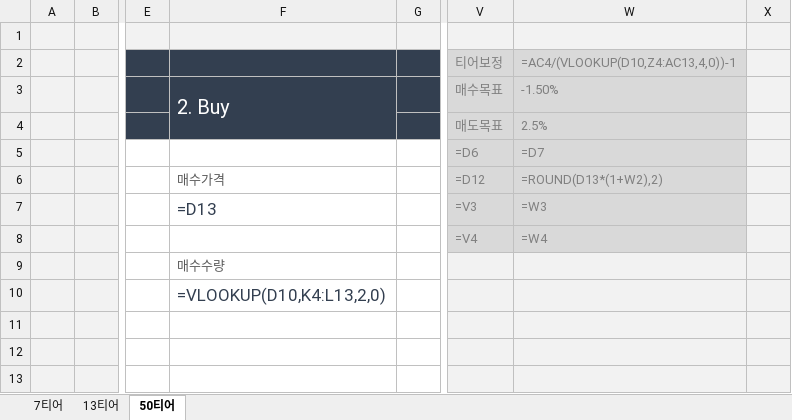
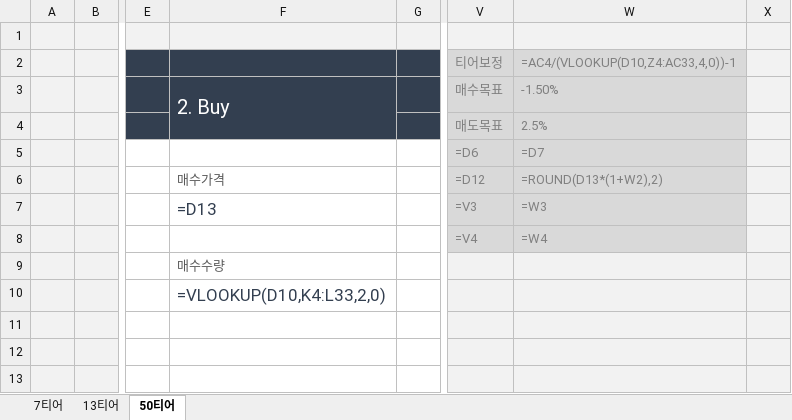
Before and after one commit to MKdays/Idea, an Excel workbook: Avatar_Excel.xlsx, sheet 50티어, drawn as a sheet; only a part is shown, gaps mark what is left out; values as stored, in another font and other column widths than the file's, no borders; formulas are shown in place of their values; charts and pictures not drawn; the diff names each change by its address in the sheet, - before the commit and + after, or states it on an @@ line.

```diff
--- a/Avatar_Excel.xlsx (sheet 50티어)
+++ b/Avatar_Excel.xlsx (sheet 50티어)
-W2: =AC4/(VLOOKUP(D10,Z4:AC13,4,0))-1
+W2: =AC4/(VLOOKUP(D10,Z4:AC33,4,0))-1
-F10: =VLOOKUP(D10,K4:L13,2,0)
+F10: =VLOOKUP(D10,K4:L33,2,0)
```
Also changed, not shown: 1 other file.
